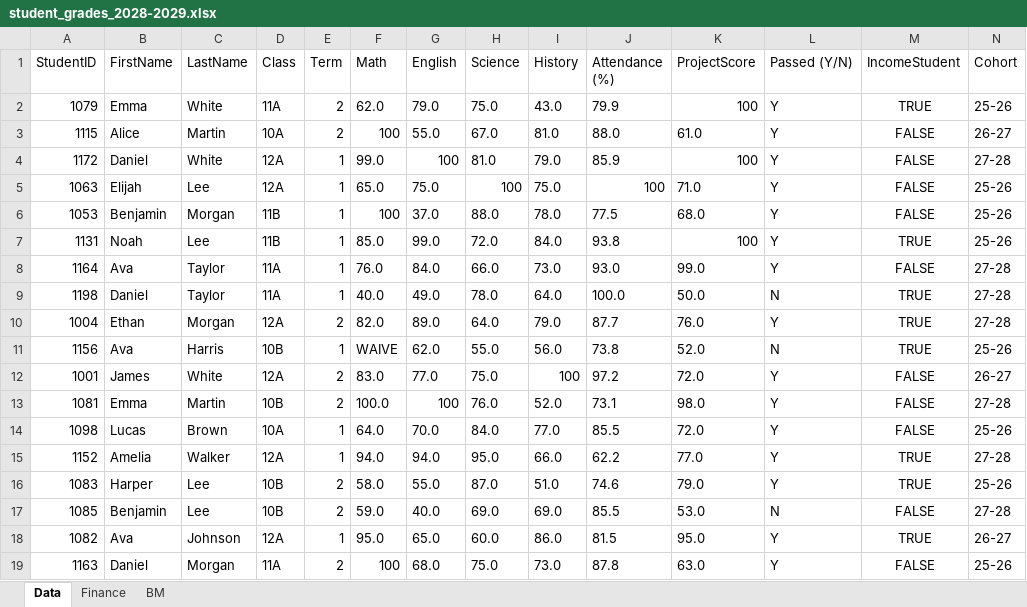
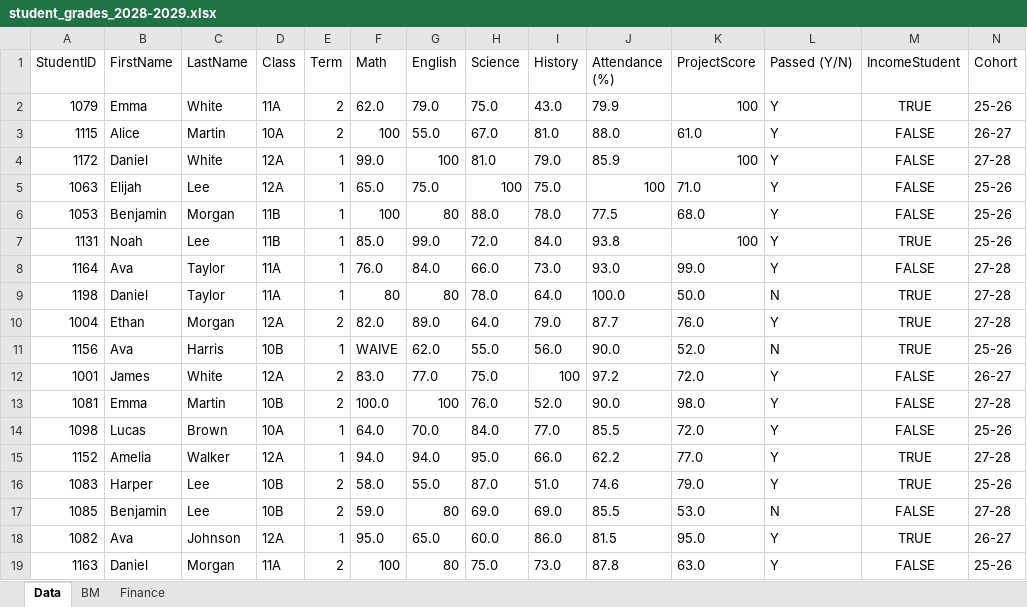
Before and after one commit to RaulSN33/Multi-Track-Data-Report, an Excel workbook: Input/student_grades_2028-2029.xlsx, sheet Data, drawn as a sheet; only a part is shown; values as stored, in another font and other column widths than the file's, no borders; the diff covers the shown part only; the diff names each change by its address in the sheet, - before the commit and + after, or states it on an @@ line.

```diff
--- a/Input/student_grades_2028-2029.xlsx (sheet Data)
+++ b/Input/student_grades_2028-2029.xlsx (sheet Data)
@@ sheet tab order changed: Data | BM | Finance @@
-G6 (English): 37.0
+G6 (English): 80
-F9 (Math): 40.0
+F9 (Math): 80
-G9 (English): 49.0
+G9 (English): 80
-J11 (Attendance (%)): 73.8
+J11 (Attendance (%)): 90.0
-J13 (Attendance (%)): 73.1
+J13 (Attendance (%)): 90.0
-G17 (English): 40.0
+G17 (English): 80
-G19 (English): 68.0
+G19 (English): 80
```
Also changed, not shown: 102 edited cells elsewhere in this sheet, sheet BM, sheet Finance, 13 other files.
